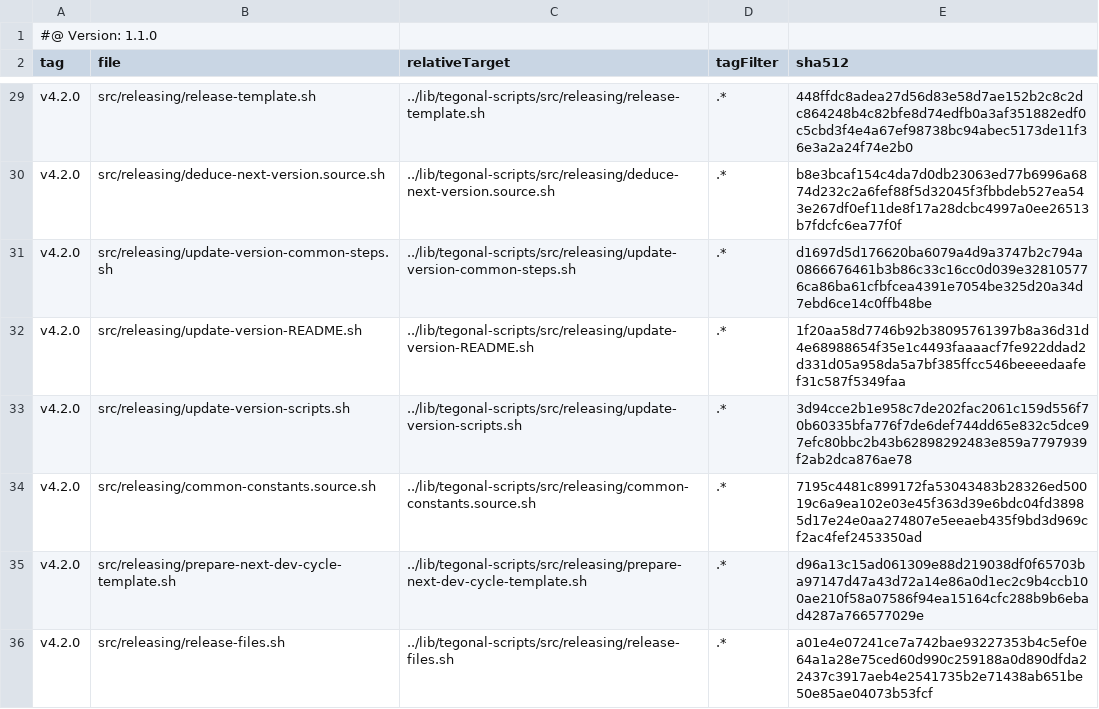
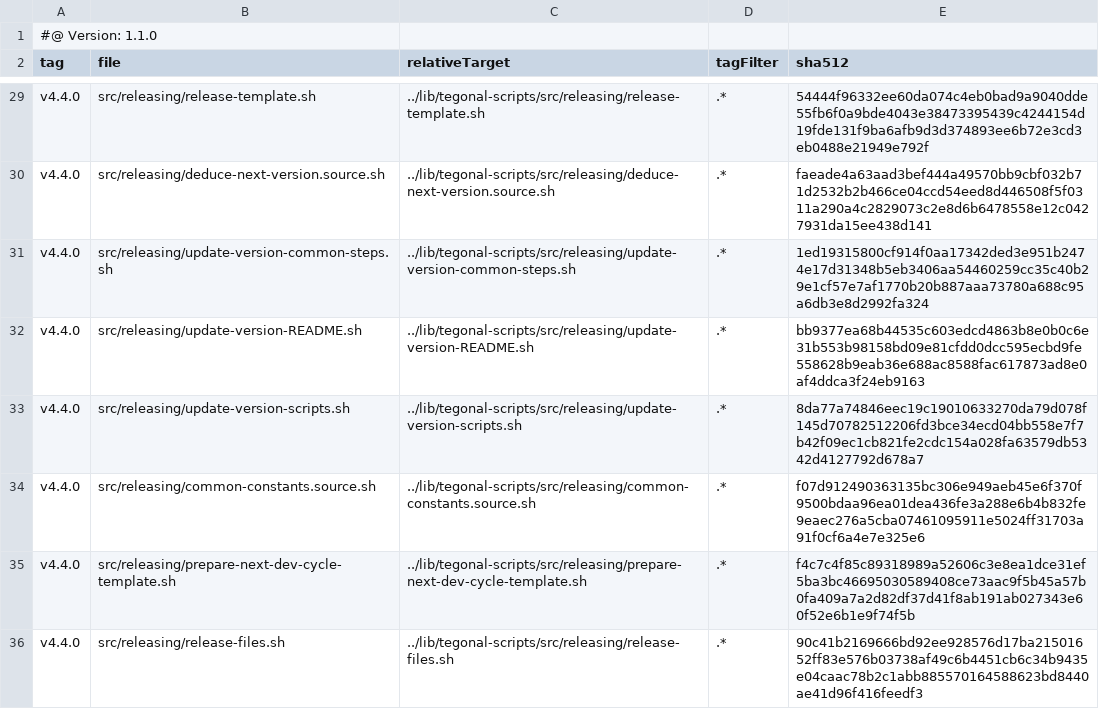
Before and after one commit to tegonal/scala-commons, a TSV file: .gt/remotes/tegonal-scripts/pulled.tsv, drawn as a sheet; only a part is shown, gaps mark what is left out; the diff covers the shown part only; the diff names each change by its address in the sheet, - before the commit and + after, or states it on an @@ line.

```diff
--- a/.gt/remotes/tegonal-scripts/pulled.tsv
+++ b/.gt/remotes/tegonal-scripts/pulled.tsv
-A29:A36 (tag): v4.2.0
+A29:A36 (tag): v4.4.0
-E29 (sha512): 448ffdc8adea27d56d83e58d7ae152b2c8c2dc864248b4c82bfe8d74edfb0a3af351882edf0c5cbd3f4e4a67ef98738bc94abec5173de11f36e3a2a24f74e2b0
+E29 (sha512): 54444f96332ee60da074c4eb0bad9a9040dde55fb6f0a9bde4043e38473395439c4244154d19fde131f9ba6afb9d3d374893ee6b72e3cd3eb0488e21949e792f
-E30 (sha512): b8e3bcaf154c4da7d0db23063ed77b6996a6874d232c2a6fef88f5d32045f3fbbdeb527ea543e267df0ef11de8f17a28dcbc4997a0ee26513b7fdcfc6ea77f0f
+E30 (sha512): faeade4a63aad3bef444a49570bb9cbf032b71d2532b2b466ce04ccd54eed8d446508f5f0311a290a4c2829073c2e8d6b6478558e12c0427931da15ee438d141
-E31 (sha512): d1697d5d176620ba6079a4d9a3747b2c794a0866676461b3b86c33c16cc0d039e328105776ca86ba61cfbfcea4391e7054be325d20a34d7ebd6ce14c0ffb48be
+E31 (sha512): 1ed19315800cf914f0aa17342ded3e951b2474e17d31348b5eb3406aa54460259cc35c40b29e1cf57e7af1770b20b887aaa73780a688c95a6db3e8d2992fa324
-E32 (sha512): 1f20aa58d7746b92b38095761397b8a36d31d4e68988654f35e1c4493faaaacf7fe922ddad2d331d05a958da5a7bf385ffcc546beeeedaafef31c587f5349faa
+E32 (sha512): bb9377ea68b44535c603edcd4863b8e0b0c6e31b553b98158bd09e81cfdd0dcc595ecbd9fe558628b9eab36e688ac8588fac617873ad8e0af4ddca3f24eb9163
-E33 (sha512): 3d94cce2b1e958c7de202fac2061c159d556f70b60335bfa776f7de6def744dd65e832c5dce97efc80bbc2b43b62898292483e859a7797939f2ab2dca876ae78
+E33 (sha512): 8da77a74846eec19c19010633270da79d078f145d70782512206fd3bce34ecd04bb558e7f7b42f09ec1cb821fe2cdc154a028fa63579db5342d4127792d678a7
-E34 (sha512): 7195c4481c899172fa53043483b28326ed50019c6a9ea102e03e45f363d39e6bdc04fd38985d17e24e0aa274807e5eeaeb435f9bd3d969cf2ac4fef2453350ad
+E34 (sha512): f07d912490363135bc306e949aeb45e6f370f9500bdaa96ea01dea436fe3a288e6b4b832fe9eaec276a5cba07461095911e5024ff31703a91f0cf6a4e7e325e6
-E35 (sha512): d96a13c15ad061309e88d219038df0f65703ba97147d47a43d72a14e86a0d1ec2c9b4ccb100ae210f58a07586f94ea15164cfc288b9b6ebad4287a766577029e
+E35 (sha512): f4c7c4f85c89318989a52606c3e8ea1dce31ef5ba3bc46695030589408ce73aac9f5b45a57b0fa409a7a2d82df37d41f8ab191ab027343e60f52e6b1e9f74f5b
-E36 (sha512): a01e4e07241ce7a742bae93227353b4c5ef0e64a1a28e75ced60d990c259188a0d890dfda22437c3917aeb4e2541735b2e71438ab651be50e85ae04073b53fcf
+E36 (sha512): 90c41b2169666bd92ee928576d17ba21501652ff83e576b03738af49c6b4451cb6c34b9435e04caac78b2c1abb885570164588623bd8440ae41d96f416feedf3
```
Also changed, not shown: 52 edited cells elsewhere in this file, 34 other files.
